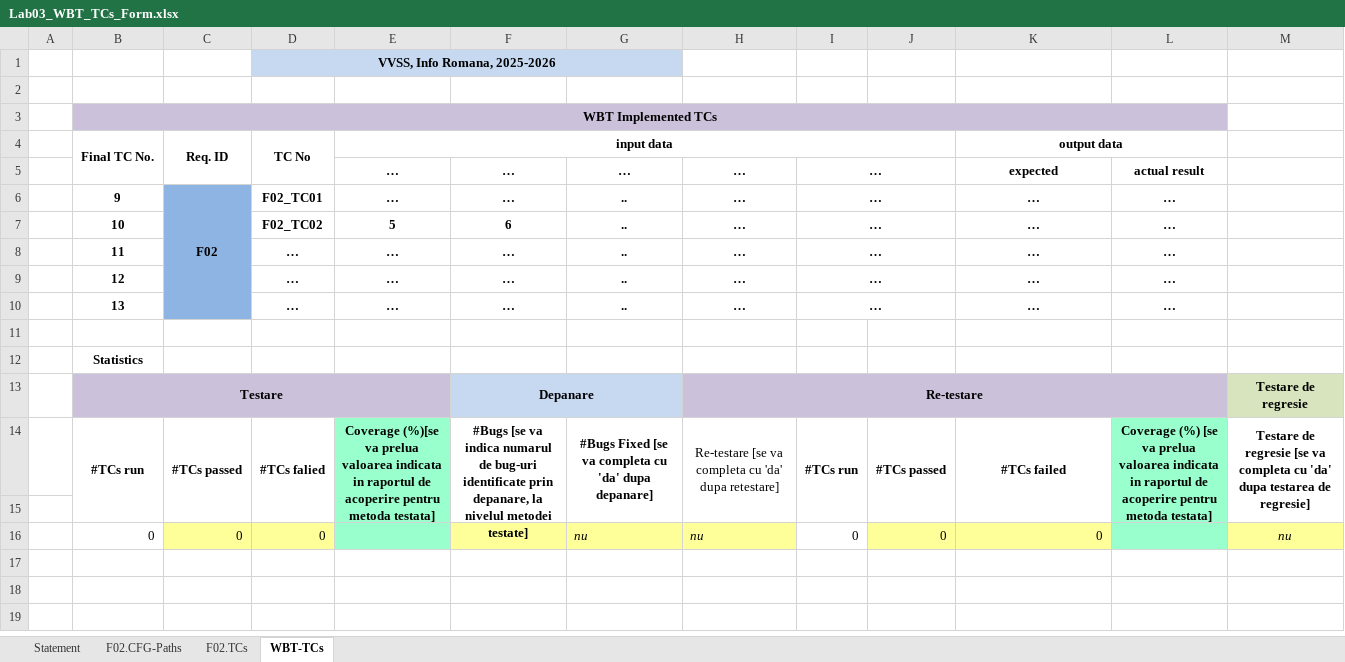
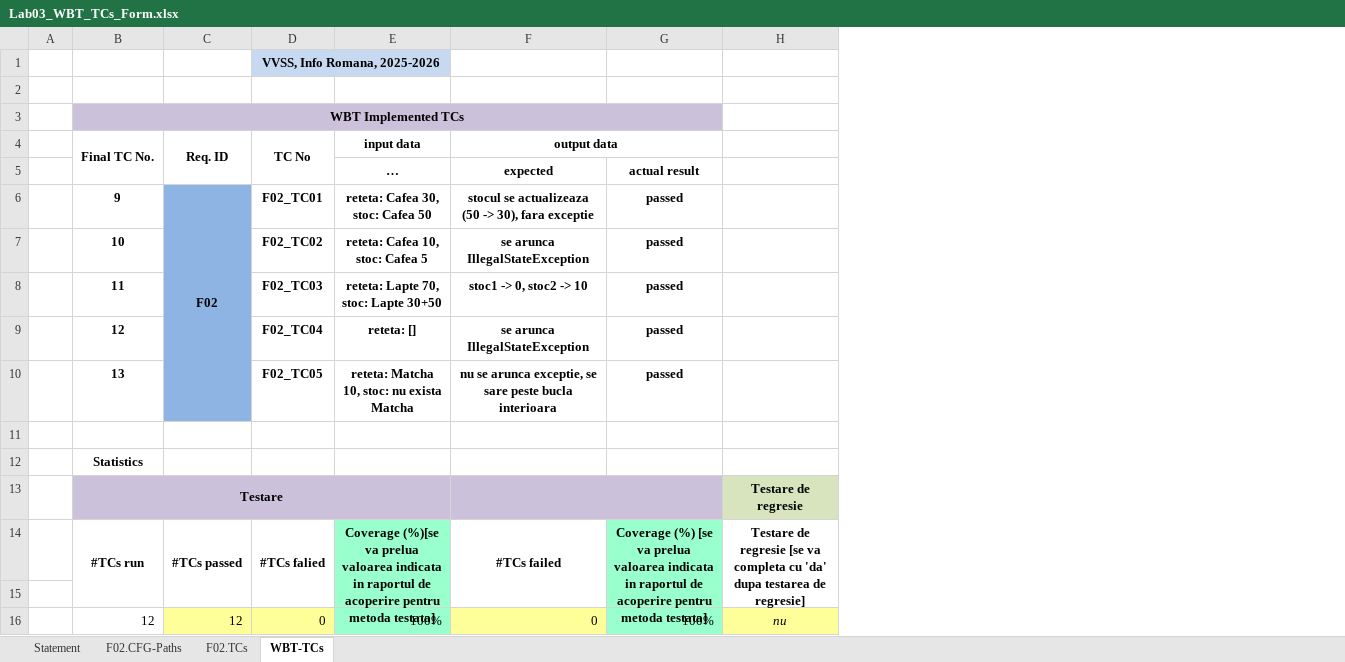
Before and after one commit to iamrazzvan/VVSS, an Excel workbook: docs/Lab03/Lab03_WBT_TCs_Form.xlsx, sheet WBT-TCs, drawn as a sheet; only a part is shown; values as stored, in another font and other column widths than the file's, no borders; removed rows and columns are numbered as before the commit, all else as after; rows hold the shown columns only; the diff names each change by its address in the sheet, - before the commit and + after, or states it on an @@ line.

```diff
--- a/docs/Lab03/Lab03_WBT_TCs_Form.xlsx (sheet WBT-TCs)
+++ b/docs/Lab03/Lab03_WBT_TCs_Form.xlsx (sheet WBT-TCs)
-column F, rows 5-7: … | … | 6; rows 13-14: Depanare | #Bugs [se va indica numarul de bug-uri identificate prin depanare, la nivelul metodei testate]
-column G, rows 5-7: … | .. | ..; row 14: #Bugs Fixed [se va completa cu 'da' dupa depanare]
-column H, rows 5-7: all …; rows 13-14: Re-testare | Re-testare [se va completa cu 'da' dupa retestare]
-column I, rows 5-7: all …; row 14: #TCs run
-column J, row 14: #TCs passed
-column L, rows 5-7: actual result | … | …; row 14: Coverage (%) [se va prelua valoarea indicata in raportul de acoperire pentru metoda testata]
+column G, rows 5-7: actual result | passed | passed; row 14: Coverage (%) [se va prelua valoarea indicata in raportul de acoperire pentru metoda testata]
-E4:J4 merged
-E6 (input data): …
+E6 (input data): reteta: Cafea 30, stoc: Cafea 50
-F6 (output data): …
+F6 (output data): stocul se actualizeaza (50 -> 30), fara exceptie
-E7 (input data): 5
+E7 (input data): reteta: Cafea 10, stoc: Cafea 5
-F7 (output data): …
+F7 (output data): se arunca IllegalStateException
-row 8:  | 11 |  | … | … | … | .. | … | … |  | … | …
-row 9:  | 12 |  | … | … | … | .. | … | … |  | … | …
-row 10:  | 13 |  | … | … | … | .. | … | … |  | … | …
+row 8:  | 11 |  | F02_TC03 | reteta: Lapte 70, stoc: Lapte 30+50 | stoc1 -> 0, stoc2 -> 10 | passed
+row 9:  | 12 |  | F02_TC04 | reteta: [] | se arunca IllegalStateException | passed
+row 10:  | 13 |  | F02_TC05 | reteta: Matcha 10, stoc: nu exista Matcha | nu se arunca exceptie, se sare peste bucla interioara | passed
+F13:G13 merged
-row 16:  | 0 | 0 | 0 |  |  | nu | nu | 0 | 0 | 0 |  | nu
+row 16:  | 12 | 12 | 0 | 100% | 0 | 100% | nu
```
Also changed, not shown: sheet F02.TCs, sheet F02.CFG-Paths, 1 other file.
